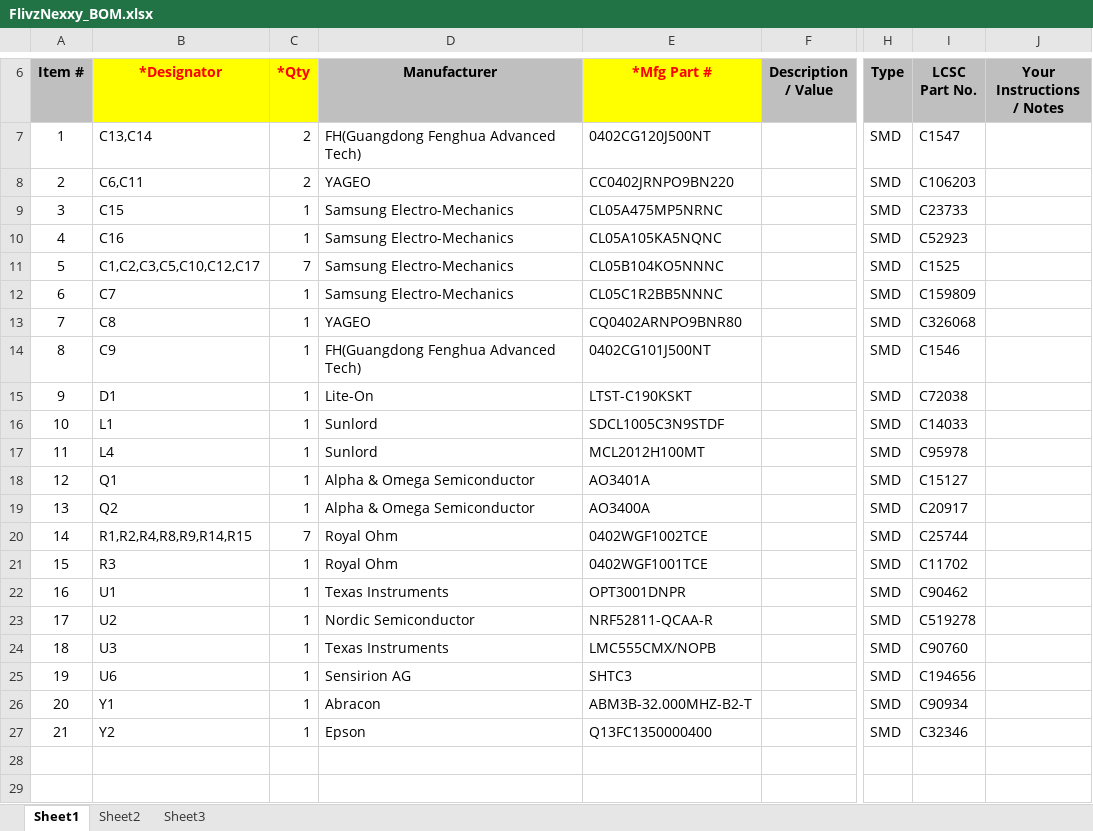
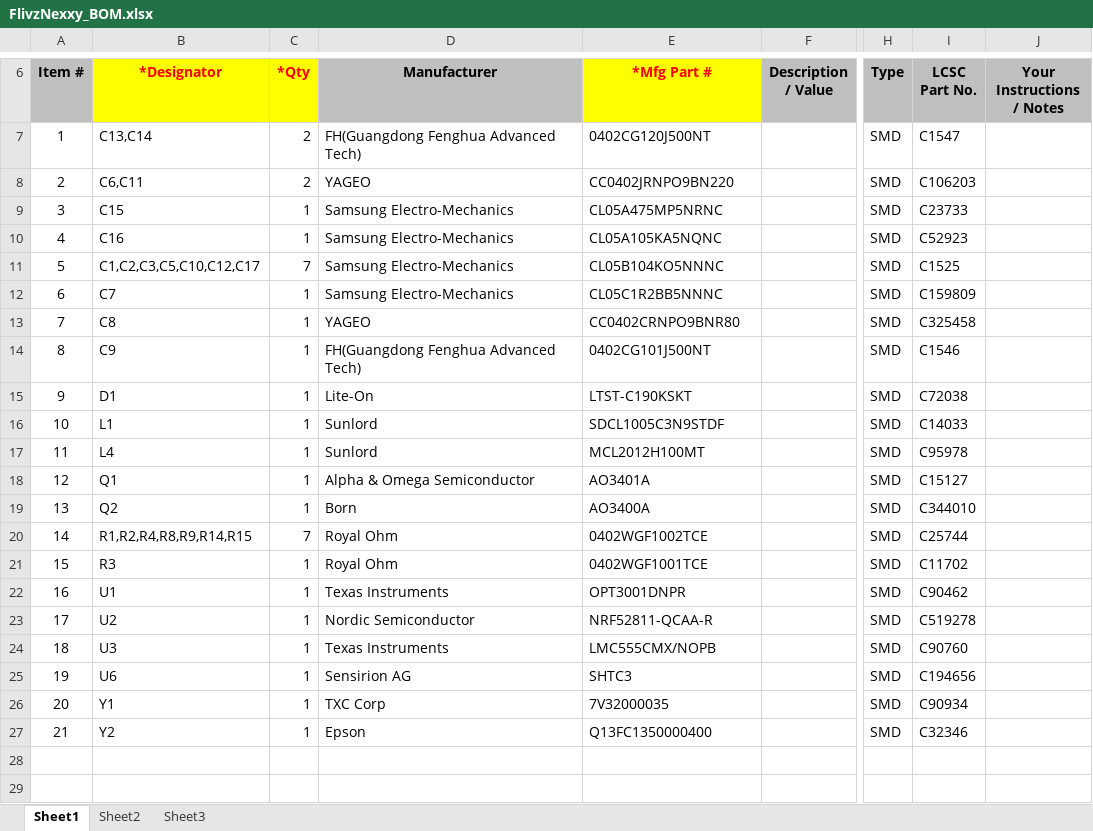
Before and after one commit to Ardelean-Calin/plantbuddy-hw, an Excel workbook: 01_Hardware/FlivzNexxy_BOM.xlsx, sheet Sheet1, drawn as a sheet; only a part is shown, gaps mark what is left out; values as stored, in another font and other column widths than the file's, no borders; charts and pictures not drawn; the diff names each change by its address in the sheet, - before the commit and + after, or states it on an @@ line.

```diff
--- a/01_Hardware/FlivzNexxy_BOM.xlsx (sheet Sheet1)
+++ b/01_Hardware/FlivzNexxy_BOM.xlsx (sheet Sheet1)
-E13 (*Mfg Part #): CQ0402ARNPO9BNR80
+E13 (*Mfg Part #): CC0402CRNPO9BNR80
-I13 (LCSC Part No.): C326068
+I13 (LCSC Part No.): C325458
-D19 (Manufacturer): Alpha & Omega Semiconductor
+D19 (Manufacturer): Born
-I19 (LCSC Part No.): C20917
+I19 (LCSC Part No.): C344010
-D26 (Manufacturer): Abracon
+D26 (Manufacturer): TXC Corp
-E26 (*Mfg Part #): ABM3B-32.000MHZ-B2-T
+E26 (*Mfg Part #): 7V32000035
```
Also changed, not shown: charts or pictures, 1 other file.
